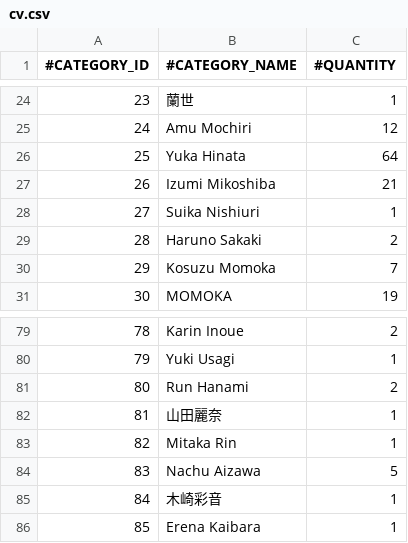
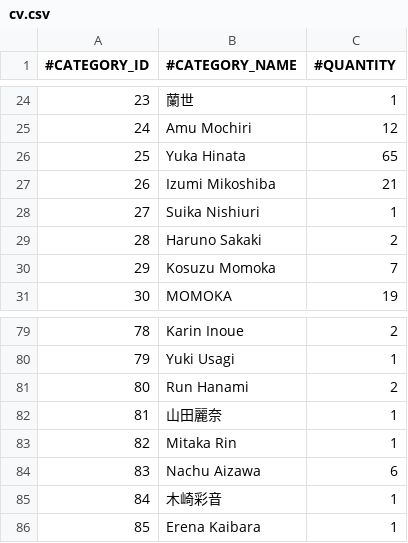
Before and after one commit to nguyenHoangDung0504/na-v3, a CSV file: @resources/databases/s1/cv.csv, drawn as a sheet; only a part is shown, gaps mark what is left out.

```diff
--- a/@resources/databases/s1/cv.csv
+++ b/@resources/databases/s1/cv.csv
@@ -25,3 +25,3 @@
 24,Amu Mochiri,12
-25,Yuka Hinata,64
+25,Yuka Hinata,65
 26,Izumi Mikoshiba,21
@@ -83,3 +83,3 @@
 82,Mitaka Rin,1
-83,Nachu Aizawa,5
+83,Nachu Aizawa,6
 84,木崎彩音,1
```
Also changed, not shown: @resources/databases/s1/prefix.csv, @resources/databases/s1/series.csv, 6 other files.
